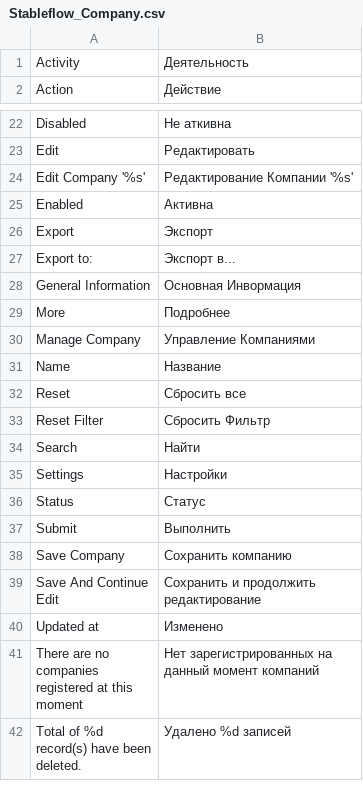
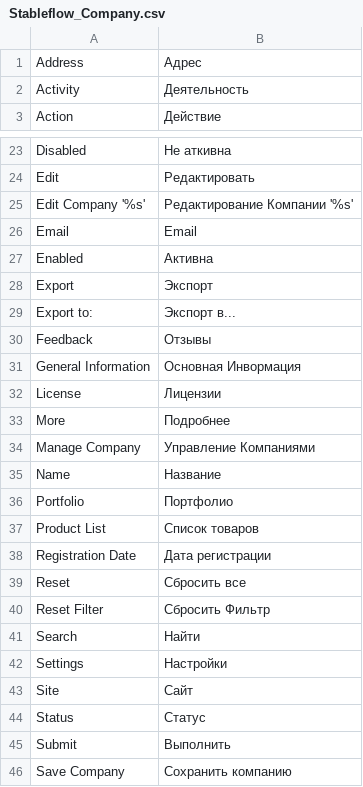
Before and after one commit to npush/magento-company, a CSV file: app/locale/ru_RU/Stableflow_Company.csv, drawn as a sheet; only a part is shown, gaps mark what is left out; the shorter side is filled out with more unchanged rows.

```diff
--- a/app/locale/ru_RU/Stableflow_Company.csv
+++ b/app/locale/ru_RU/Stableflow_Company.csv
@@ -1 +1,2 @@
+"Address","Адрес"
 "Activity","Деятельность"
@@ -24,2 +25,3 @@
 "Edit Company '%s'","Редактирование Компании '%s'"
+"Email","Email"
 "Enabled","Активна"
@@ -27,3 +29,5 @@
 "Export to:","Экспорт в..."
+"Feedback","Отзывы"
 "General Information","Основная Инвормация"
+"License","Лицензии"
 "More","Подробнее"
@@ -31,2 +35,5 @@
 "Name","Название"
+"Portfolio","Портфолио"
+"Product List","Список товаров"
+"Registration Date","Дата регистрации"
 "Reset","Сбросить все"
@@ -35,2 +42,3 @@
 "Settings","Настройки"
+"Site","Сайт"
 "Status","Статус"
```
Also changed, not shown: 9 other files.
